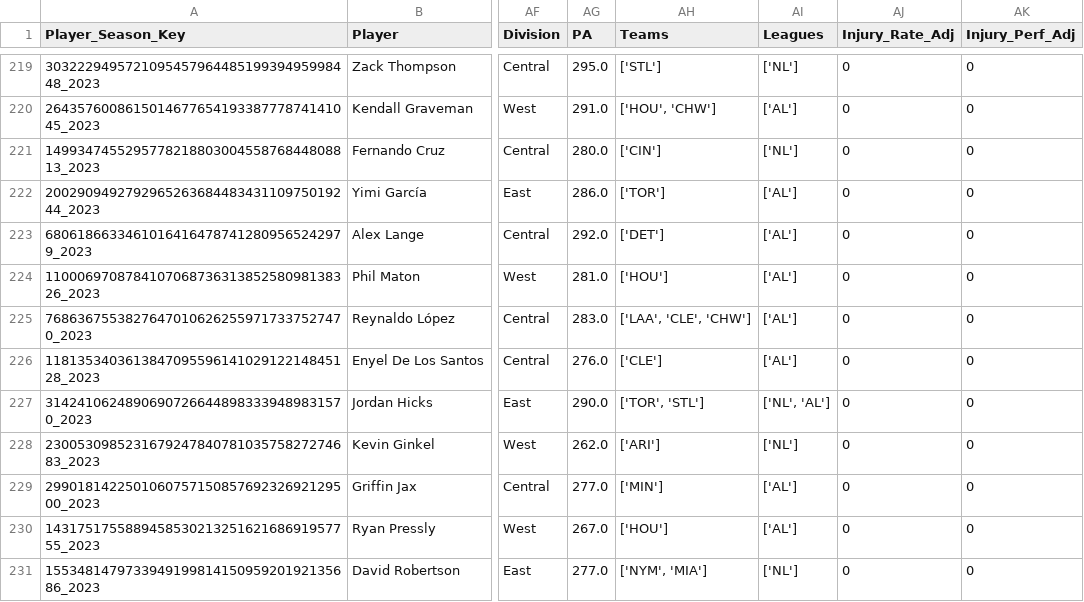
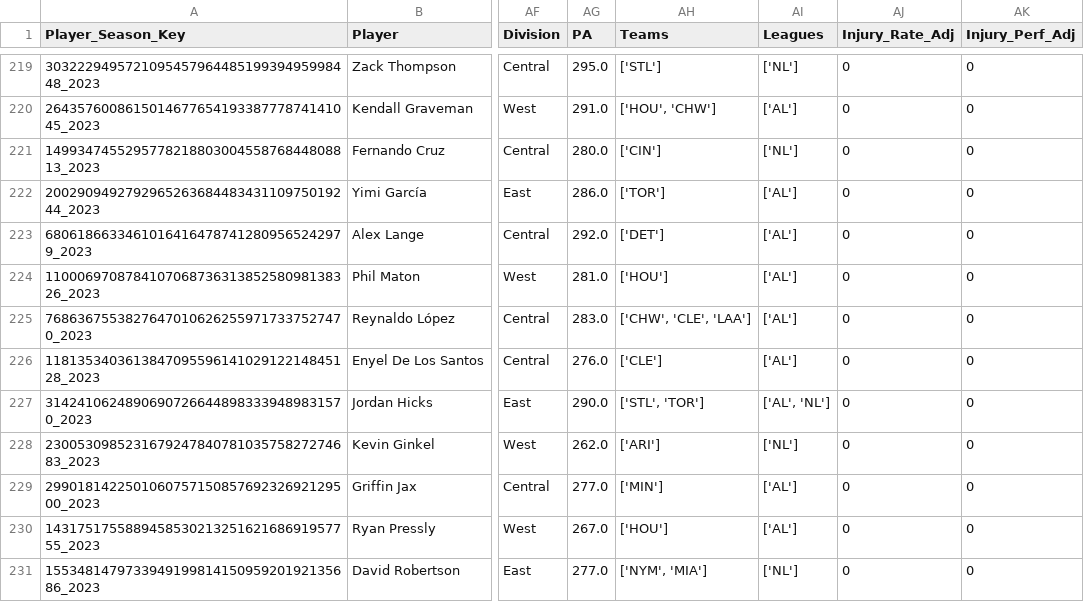
Before and after one commit to JimMaastricht5/baseballsim, a CSV file: 2023 2024 2025 historical-Pitching.csv, drawn as a sheet; only a part is shown, gaps mark what is left out; the diff covers the shown part only; the diff names each change by its address in the sheet, - before the commit and + after, or states it on an @@ line.

```diff
--- a/2023 2024 2025 historical-Pitching.csv
+++ b/2023 2024 2025 historical-Pitching.csv
-AH225 (Teams): ['LAA', 'CLE', 'CHW']
+AH225 (Teams): ['CHW', 'CLE', 'LAA']
-AH227 (Teams): ['TOR', 'STL']
+AH227 (Teams): ['STL', 'TOR']
-AI227 (Leagues): ['NL', 'AL']
+AI227 (Leagues): ['AL', 'NL']
```
Also changed, not shown: 134 edited cells elsewhere in this file, 2023 2024 2025 aggr-stats-pp-Batting.csv, 2023 2024 2025 historical-Batting.csv, 7 other files.
